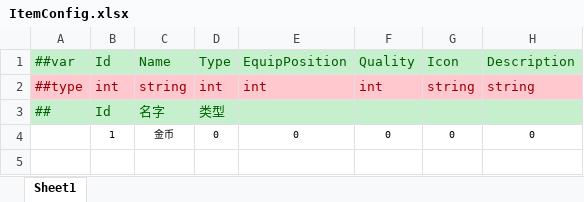
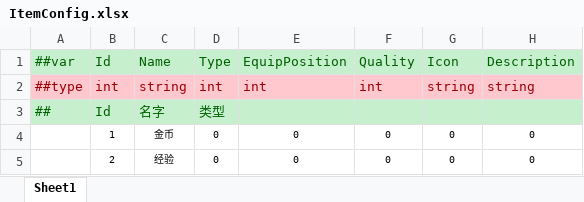
Before and after one commit to FortuneCat0v0/Zero, an Excel workbook: Unity/Assets/Config/Excel/Datas/ItemConfig.xlsx, sheet Sheet1, drawn as a sheet; values as stored, in another font and other column widths than the file's, no borders; the diff names each change by its address in the sheet, - before the commit and + after, or states it on an @@ line.

```diff
--- a/Unity/Assets/Config/Excel/Datas/ItemConfig.xlsx (sheet Sheet1)
+++ b/Unity/Assets/Config/Excel/Datas/ItemConfig.xlsx (sheet Sheet1)
+row 5:  | 2 | 经验 | 0 | 0 | 0 | 0 | 0
```
Also changed, not shown: 42 other files.
